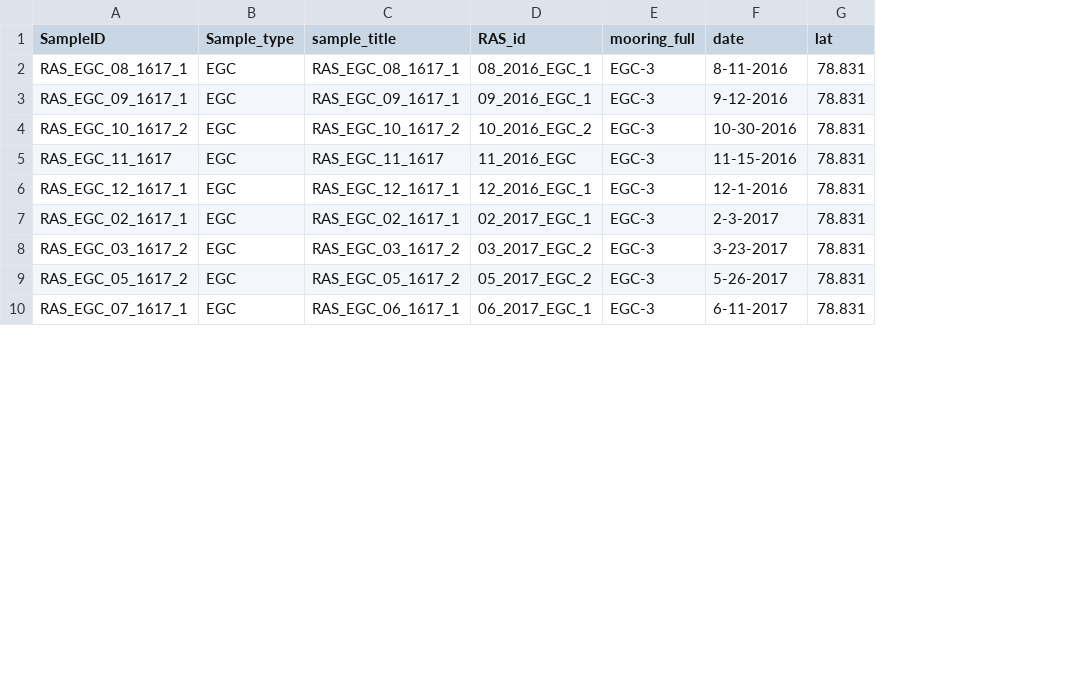
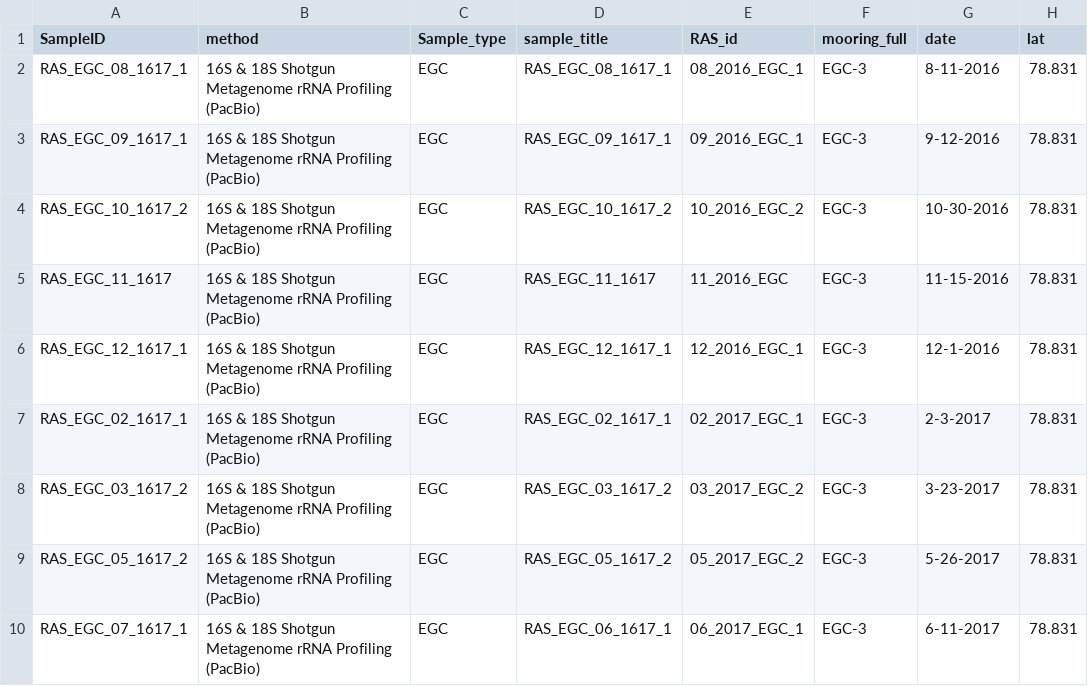
Before and after one commit to jcmcnch/Pacbio16S-18S-Wulf18S-Parada16S-18S-Arctic-intercomparison, a TSV file: Plotting-TaxaIntercomparisons/metadata/221110_sample_metadata.PacBio.tsv, drawn as a sheet; only a part is shown; the diff names each change by its address in the sheet, - before the commit and + after, or states it on an @@ line.

Commit message:
Update plotting script to get colors unified

```diff
--- a/Plotting-TaxaIntercomparisons/metadata/221110_sample_metadata.PacBio.tsv
+++ b/Plotting-TaxaIntercomparisons/metadata/221110_sample_metadata.PacBio.tsv
+column B (method), rows 2-10: all 16S & 18S Shotgun Metagenome rRNA Profiling (PacBio)
```
Also changed, not shown: Plotting-TaxaIntercomparisons/metadata/221110_sample_metadata.Parada.tsv, Plotting-TaxaIntercomparisons/metadata/221110_sample_metadata.Wulf.tsv, 1 other file.
